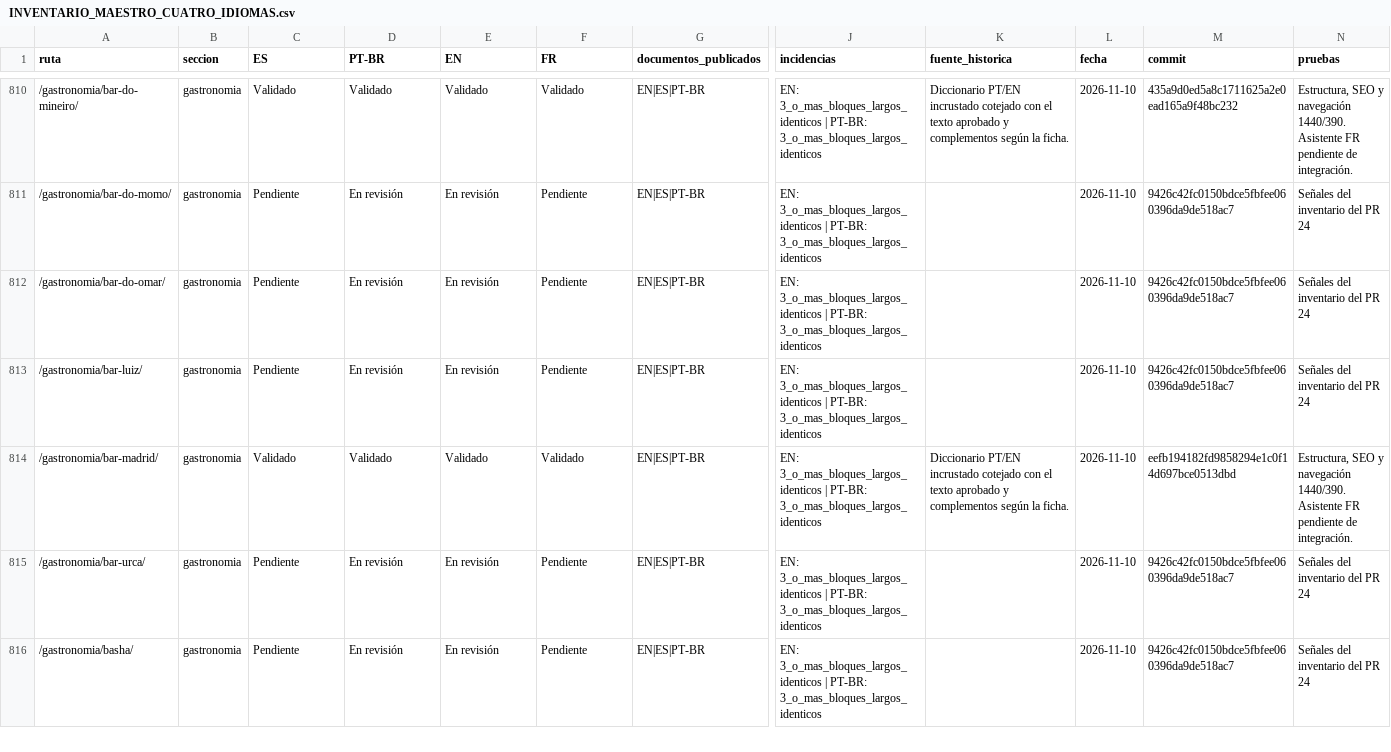
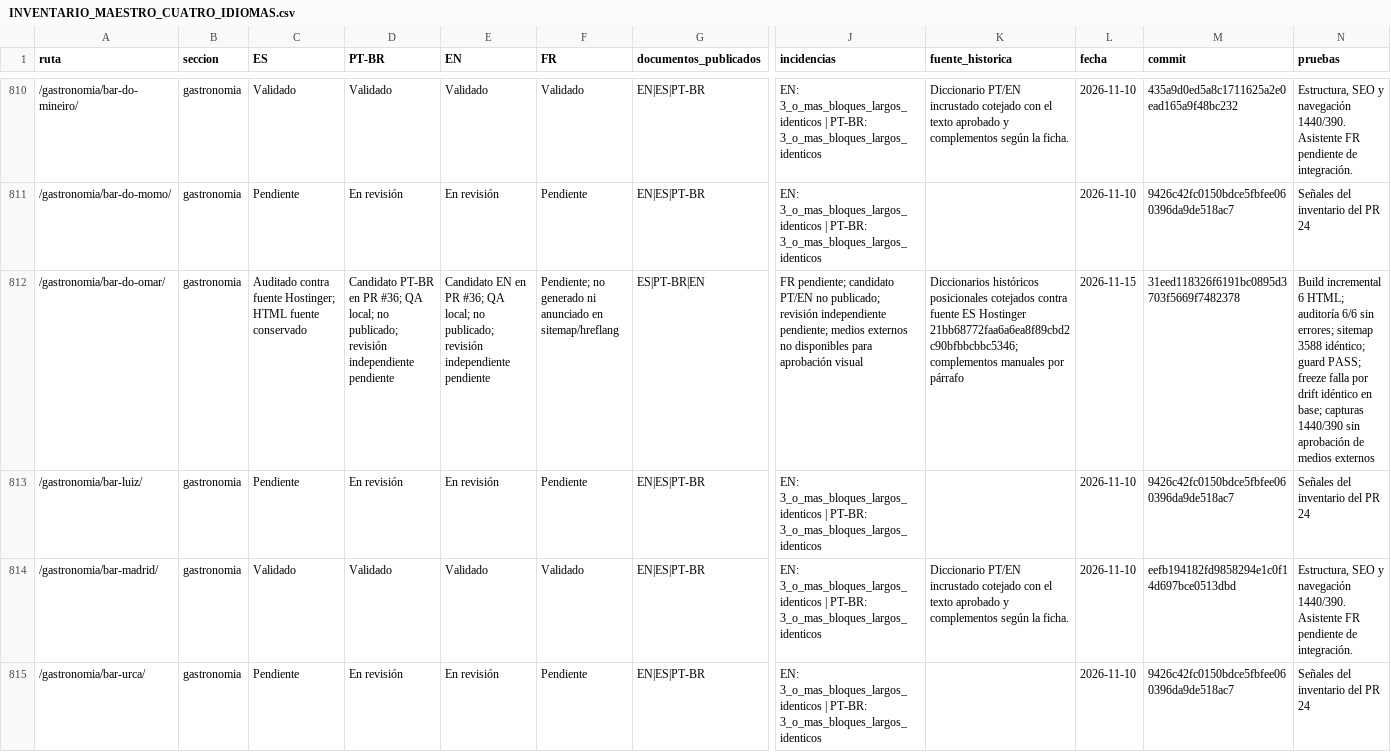
Before and after one commit to lacasadelsushirg-pixel/ernestinho-v2, a CSV file: docs/seo/INVENTARIO_MAESTRO_CUATRO_IDIOMAS.csv, drawn as a sheet; only a part is shown, gaps mark what is left out; the shorter side is filled out with more unchanged rows; the diff covers the shown part only; the diff names each change by its address in the sheet, - before the commit and + after, or states it on an @@ line.

Commit message:
Actualizar inventario de Don Camillo y Bar do Omar

```diff
--- a/docs/seo/INVENTARIO_MAESTRO_CUATRO_IDIOMAS.csv
+++ b/docs/seo/INVENTARIO_MAESTRO_CUATRO_IDIOMAS.csv
-C812 (ES): Pendiente
+C812 (ES): Auditado contra fuente Hostinger; HTML fuente conservado
-D812 (PT-BR): En revisión
+D812 (PT-BR): Candidato PT-BR en PR #36; QA local; no publicado; revisión independiente pendiente
-E812 (EN): En revisión
+E812 (EN): Candidato EN en PR #36; QA local; no publicado; revisión independiente pendiente
-F812 (FR): Pendiente
+F812 (FR): Pendiente; no generado ni anunciado en sitemap/hreflang
-G812 (documentos_publicados): EN|ES|PT-BR
+G812 (documentos_publicados): ES|PT-BR|EN
-J812 (incidencias): EN: 3_o_mas_bloques_largos_identicos | PT-BR: 3_o_mas_bloques_largos_identicos
+J812 (incidencias): FR pendiente; candidato PT/EN no publicado; revisión independiente pendiente; medios externos no disponibles para aprobación visual
-K812 (fuente_historica): (empty)
+K812 (fuente_historica): Diccionarios históricos posicionales cotejados contra fuente ES Hostinger 21bb68772faa6a6ea8f89cbd2c90bfbbcbbc5346; complementos manuales por párrafo
-L812 (fecha): 2026-11-10
+L812 (fecha): 2026-11-15
-M812 (commit): 9426c42fc0150bdce5fbfee060396da9de518ac7
+M812 (commit): 31eed118326f6191bc0895d3703f5669f7482378
-N812 (pruebas): Señales del inventario del PR 24
+N812 (pruebas): Build incremental 6 HTML; auditoría 6/6 sin errores; sitemap 3588 idéntico; guard PASS; freeze falla por drift idéntico en base; capturas 1440/390 sin aprobación de medios externos
```
Also changed, not shown: 10 edited cells elsewhere in this file.
